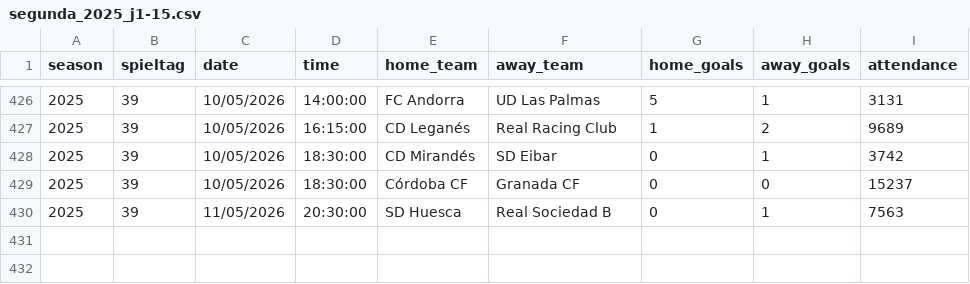
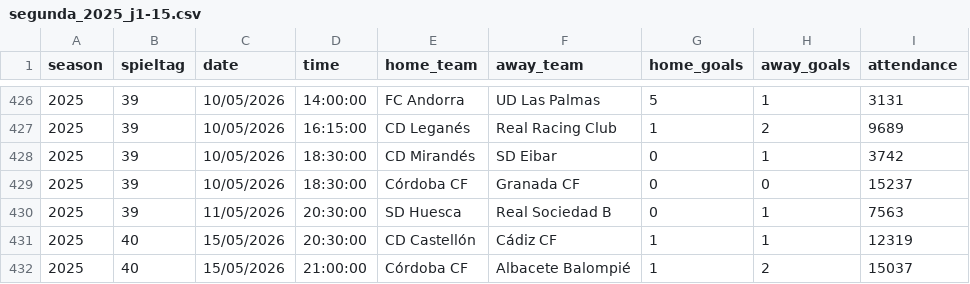
Before and after one commit to jdiegots/aforolab, a CSV file: public/data/matches/segunda_2025_j1-15.csv, drawn as a sheet; only a part is shown, gaps mark what is left out; the diff names each change by its address in the sheet, - before the commit and + after, or states it on an @@ line.

```diff
--- a/public/data/matches/segunda_2025_j1-15.csv
+++ b/public/data/matches/segunda_2025_j1-15.csv
+row 431: 2025 | 40 | 15/05/2026 | 20:30:00 | CD Castellón | Cádiz CF | 1 | 1 | 12319
+row 432: 2025 | 40 | 15/05/2026 | 21:00:00 | Córdoba CF | Albacete Balompié | 1 | 2 | 15037
```
